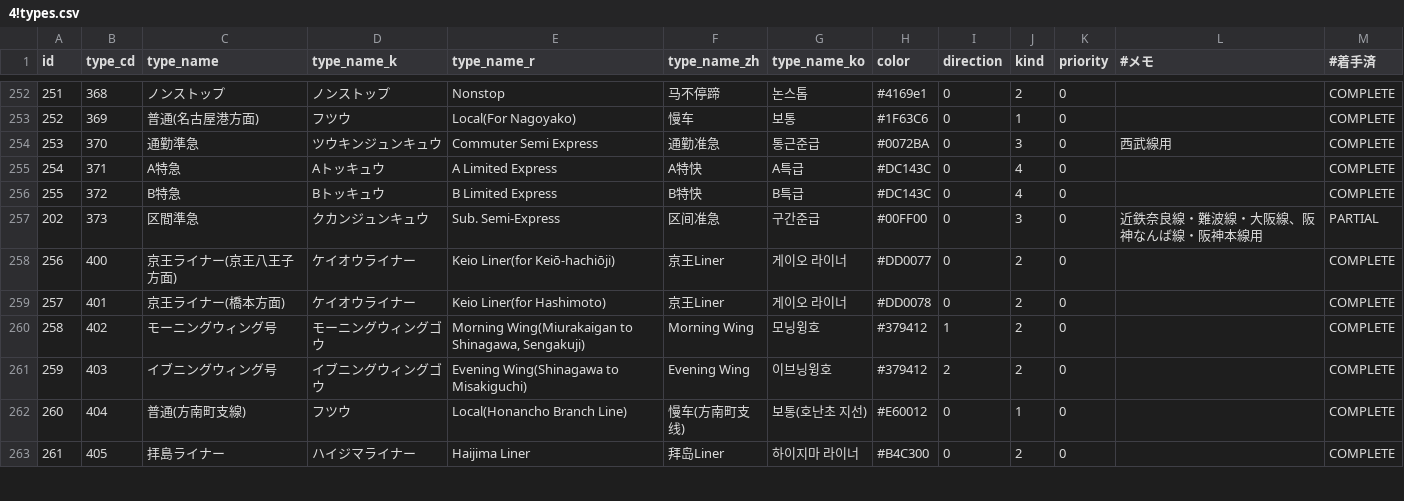
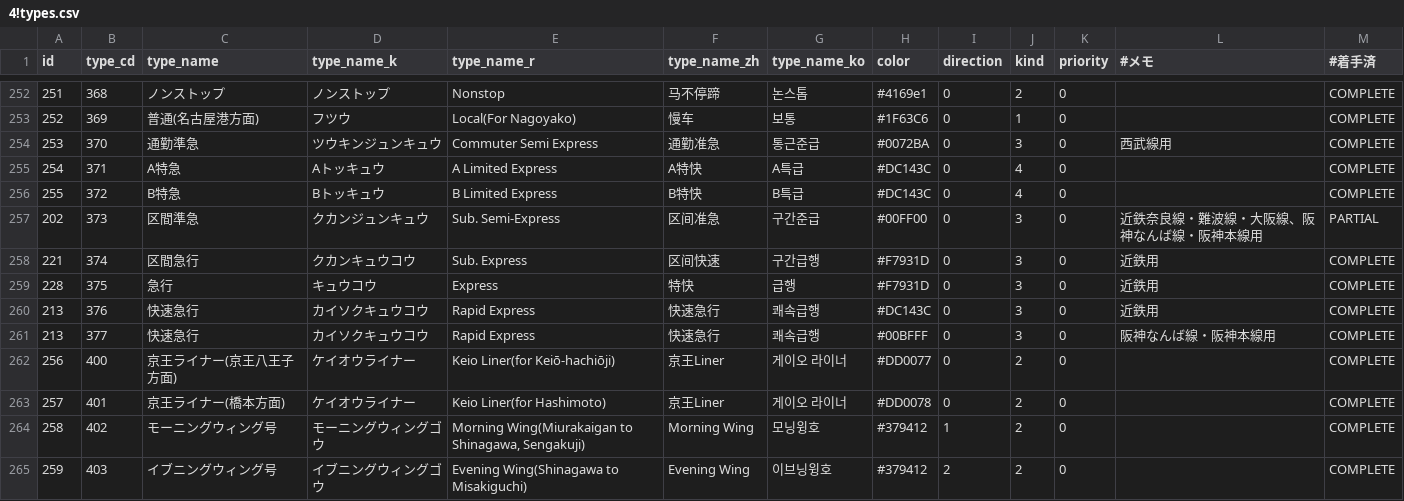
Before and after one commit to TrainLCD/StationAPI, a CSV file: data/4!types.csv, drawn as a sheet; only a part is shown, gaps mark what is left out; the shorter side is filled out with more unchanged rows; the diff names each change by its address in the sheet, - before the commit and + after, or states it on an @@ line.

```diff
--- a/data/4!types.csv
+++ b/data/4!types.csv
+row 258: 221 | 374 | 区間急行 | クカンキュウコウ | Sub. Express | 区间快速 | 구간급행 | #F7931D | 0 | 3 | 0 | 近鉄用 | COMPLETE
+row 259: 228 | 375 | 急行 | キュウコウ | Express | 特快 | 급행 | #F7931D | 0 | 3 | 0 | 近鉄用 | COMPLETE
+row 260: 213 | 376 | 快速急行 | カイソクキュウコウ | Rapid Express | 快速急行 | 쾌속급행 | #DC143C | 0 | 3 | 0 | 近鉄用 | COMPLETE
+row 261: 213 | 377 | 快速急行 | カイソクキュウコウ | Rapid Express | 快速急行 | 쾌속급행 | #00BFFF | 0 | 3 | 0 | 阪神なんば線・阪神本線用 | COMPLETE
```
Also changed, not shown: 1 other file.
